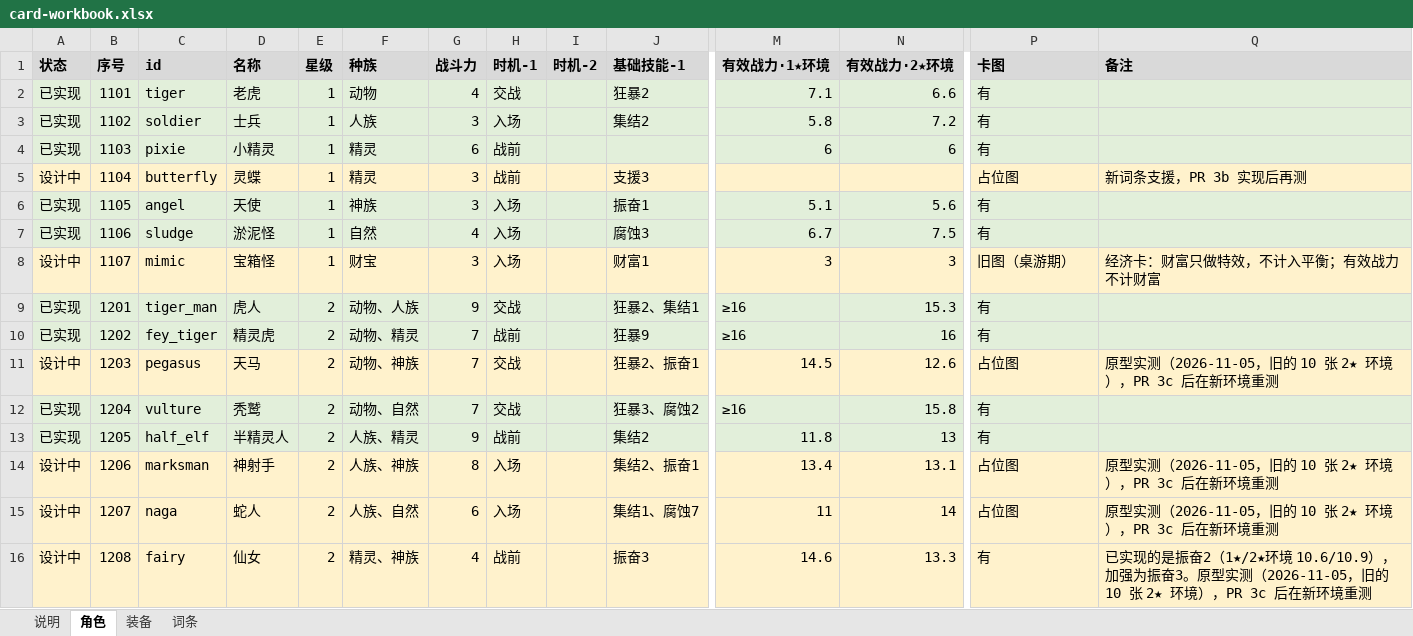
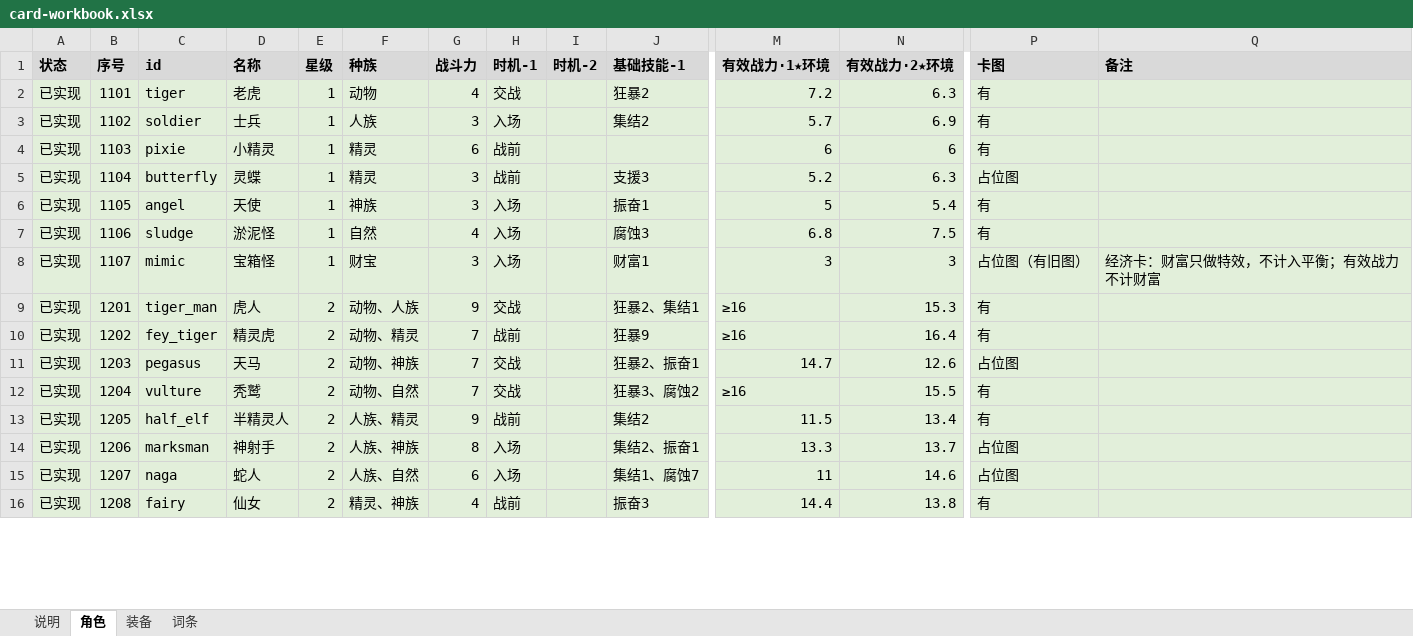
Before and after one commit to jayncp/autochess-v1, an Excel workbook: docs/design/card-workbook.xlsx, sheet 角色, drawn as a sheet; only a part is shown, gaps mark what is left out; values as stored, in another font and other column widths than the file's, no borders; the diff covers the shown part only; the diff names each change by its address in the sheet, - before the commit and + after, or states it on an @@ line.

```diff
--- a/docs/design/card-workbook.xlsx (sheet 角色)
+++ b/docs/design/card-workbook.xlsx (sheet 角色)
-M2 (有效战力·1★环境): 7.1
+M2 (有效战力·1★环境): 7.2
-N2 (有效战力·2★环境): 6.6
+N2 (有效战力·2★环境): 6.3
-M3 (有效战力·1★环境): 5.8
+M3 (有效战力·1★环境): 5.7
-N3 (有效战力·2★环境): 7.2
+N3 (有效战力·2★环境): 6.9
-A5 (状态): 设计中
+A5 (状态): 已实现
-A5:Q5 fill: #FFF2CC
+A5:Q5 fill: #E2EFDA
-M5 (有效战力·1★环境): (empty)
+M5 (有效战力·1★环境): 5.2
-N5 (有效战力·2★环境): (empty)
+N5 (有效战力·2★环境): 6.3
-Q5 (备注): 新词条支援，PR 3b 实现后再测
+Q5 (备注): (empty)
-M6 (有效战力·1★环境): 5.1
+M6 (有效战力·1★环境): 5
-N6 (有效战力·2★环境): 5.6
+N6 (有效战力·2★环境): 5.4
-M7 (有效战力·1★环境): 6.7
+M7 (有效战力·1★环境): 6.8
-A8 (状态): 设计中
+A8 (状态): 已实现
-A8:Q8 fill: #FFF2CC
+A8:Q8 fill: #E2EFDA
-P8 (卡图): 旧图（桌游期）
+P8 (卡图): 占位图（有旧图）
-N10 (有效战力·2★环境): 16
+N10 (有效战力·2★环境): 16.4
-A11 (状态): 设计中
+A11 (状态): 已实现
-A11:Q11 fill: #FFF2CC
+A11:Q11 fill: #E2EFDA
-M11 (有效战力·1★环境): 14.5
+M11 (有效战力·1★环境): 14.7
-Q11 (备注): 原型实测（2026-11-05，旧的 10 张 2★ 环境），PR 3c 后在新环境重测
+Q11 (备注): (empty)
-N12 (有效战力·2★环境): 15.8
+N12 (有效战力·2★环境): 15.5
-M13 (有效战力·1★环境): 11.8
+M13 (有效战力·1★环境): 11.5
-N13 (有效战力·2★环境): 13
+N13 (有效战力·2★环境): 13.4
-A14:A16 (状态): 设计中
+A14:A16 (状态): 已实现
-A14:Q16 fill: #FFF2CC
+A14:Q16 fill: #E2EFDA
-M14 (有效战力·1★环境): 13.4
+M14 (有效战力·1★环境): 13.3
-N14 (有效战力·2★环境): 13.1
+N14 (有效战力·2★环境): 13.7
-Q14:Q15 (备注): 原型实测（2026-11-05，旧的 10 张 2★ 环境），PR 3c 后在新环境重测
+Q14:Q15 (备注): (empty)
-N15 (有效战力·2★环境): 14
+N15 (有效战力·2★环境): 14.6
-M16 (有效战力·1★环境): 14.6
+M16 (有效战力·1★环境): 14.4
-N16 (有效战力·2★环境): 13.3
+N16 (有效战力·2★环境): 13.8
-Q16 (备注): 已实现的是振奋2（1★/2★环境 10.6/10.9），加强为振奋3。原型实测（2026-11-05，旧的 10 张 2★ 环境），PR 3c 后在新环境重测
+Q16 (备注): (empty)
```
Also changed, not shown: 39 edited cells and cell formats elsewhere in this sheet, sheet 装备, sheet 说明, 11 other files.
